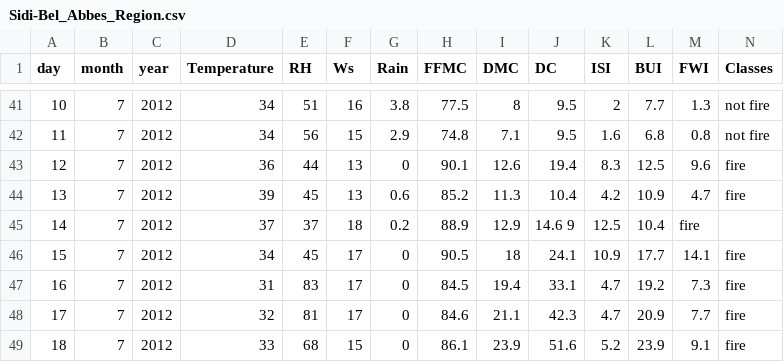
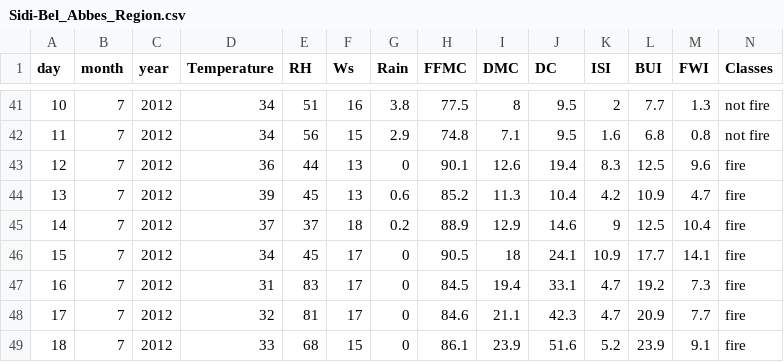
Before and after one commit to Jairik/Data-Visualization-Machine-Learning, a CSV file: Basic Datasets & Visualization/Sidi-Bel_Abbes_Region.csv, drawn as a sheet; only a part is shown, gaps mark what is left out.

```diff
--- a/Basic Datasets & Visualization/Sidi-Bel_Abbes_Region.csv
+++ b/Basic Datasets & Visualization/Sidi-Bel_Abbes_Region.csv
@@ -44,3 +44,3 @@ day,month,year,Temperature,RH,Ws,Rain,FFMC,DMC,DC,ISI,BUI,FWI,Classes
 13,7,2012,39,45,13,0.6,85.2,11.3,10.4,4.2,10.9,4.7,fire
-14,7,2012,37,37,18,0.2,88.9,12.9,14.6 9,12.5,10.4,fire   ,
+14,7,2012,37,37,18,0.2,88.9,12.9,14.6,9,12.5,10.4,fire,
 15,7,2012,34,45,17,0,90.5,18,24.1,10.9,17.7,14.1,fire
```
Also changed, not shown: 2 other files.
